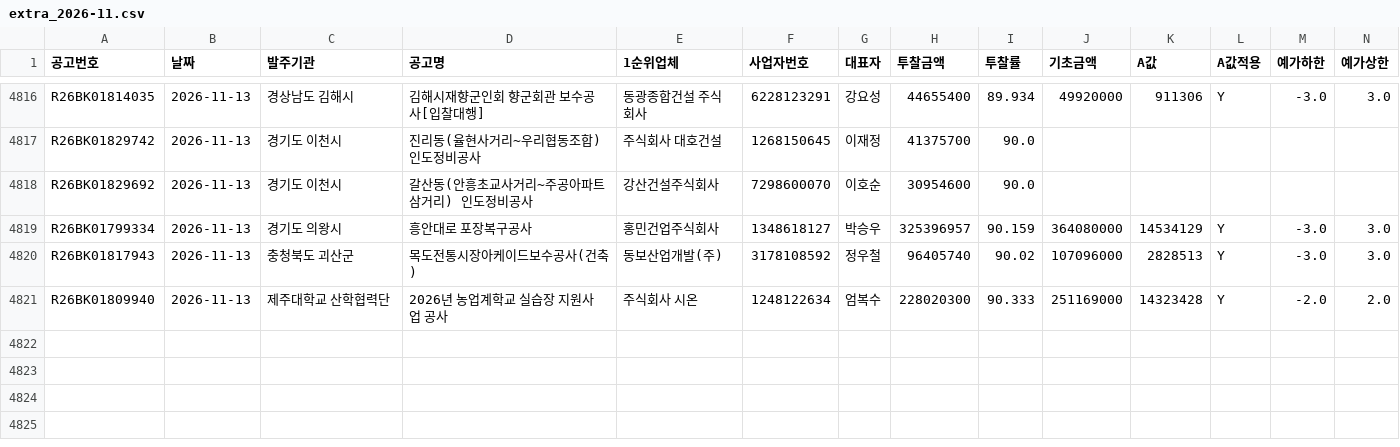
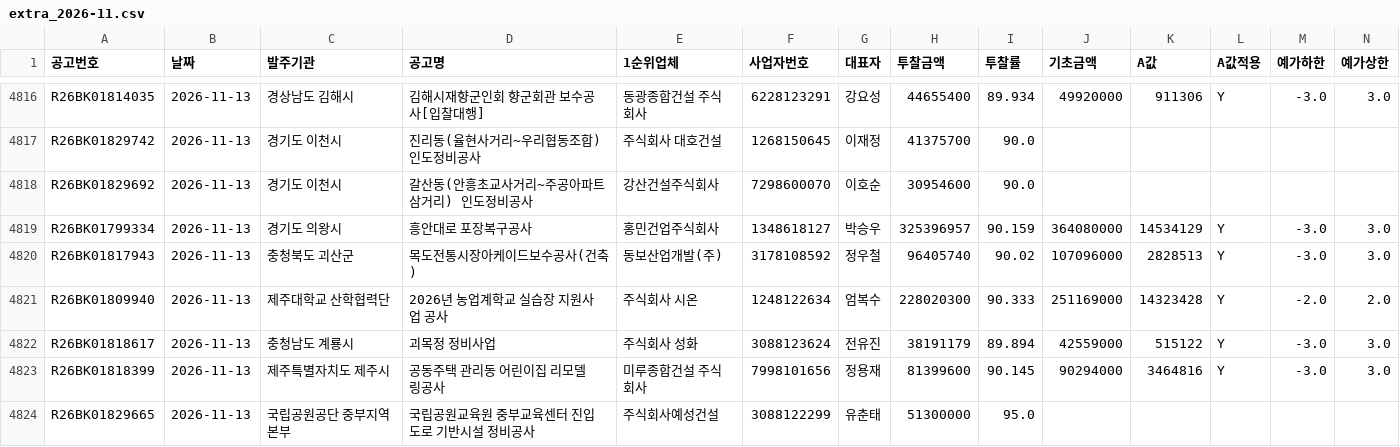
Before and after one commit to kimmyounghwan/K-conmap, a CSV file: data/extra_2026-11.csv, drawn as a sheet; only a part is shown, gaps mark what is left out; rows hold the shown columns only; the diff names each change by its address in the sheet, - before the commit and + after, or states it on an @@ line.

```diff
--- a/data/extra_2026-11.csv
+++ b/data/extra_2026-11.csv
+row 4822: R26BK01818617 | 2026-11-13 | 충청남도 계룡시 | 괴목정 정비사업 | 주식회사 성화 | 3088123624 | 전유진 | 38191179 | 89.894 | 42559000 | 515122 | Y | -3.0 | 3.0
+row 4823: R26BK01818399 | 2026-11-13 | 제주특별자치도 제주시 | 공동주택 관리동 어린이집 리모델링공사 | 미루종합건설 주식회사 | 7998101656 | 정용재 | 81399600 | 90.145 | 90294000 | 3464816 | Y | -3.0 | 3.0
+row 4824: R26BK01829665 | 2026-11-13 | 국립공원공단 중부지역본부 | 국립공원교육원 중부교육센터 진입도로 기반시설 정비공사 | 주식회사예성건설 | 3088122299 | 유춘태 | 51300000 | 95.0
```
Also changed, not shown: 1 other file.
